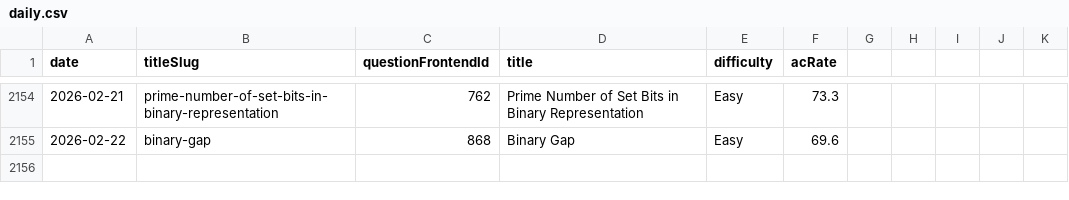
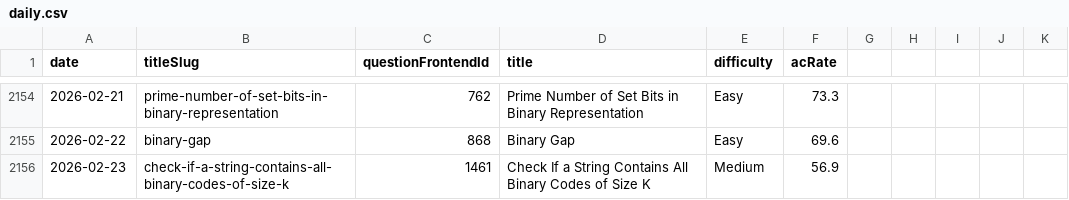
Before and after one commit to joric/oneliners, a CSV file: analytics/daily.csv, drawn as a sheet; only a part is shown, gaps mark what is left out.

Commit message:
updated files

```diff
--- a/analytics/daily.csv
+++ b/analytics/daily.csv
@@ -2155 +2155,2 @@ date,titleSlug,questionFrontendId,title,difficulty,acRate
 2026-02-22,binary-gap,868,Binary Gap,Easy,69.6
+2026-02-23,check-if-a-string-contains-all-binary-codes-of-size-k,1461,Check If a String Contains All Binary Codes of Size K,Medium,56.9
```
